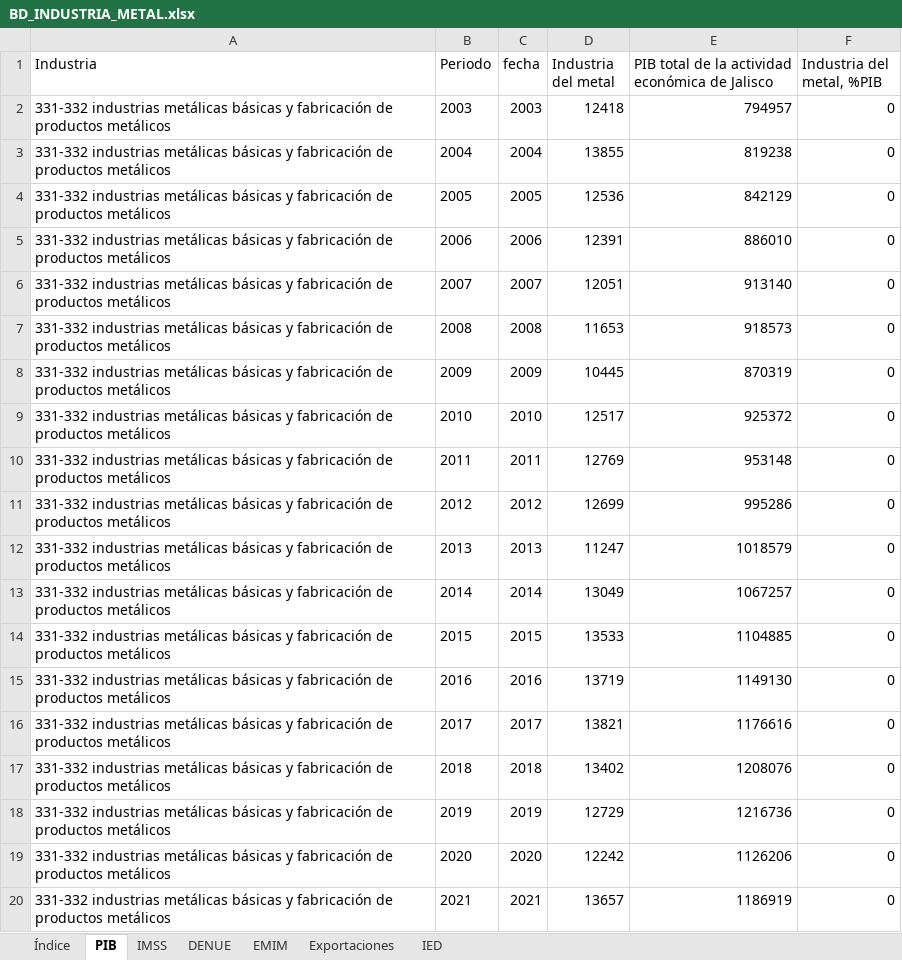
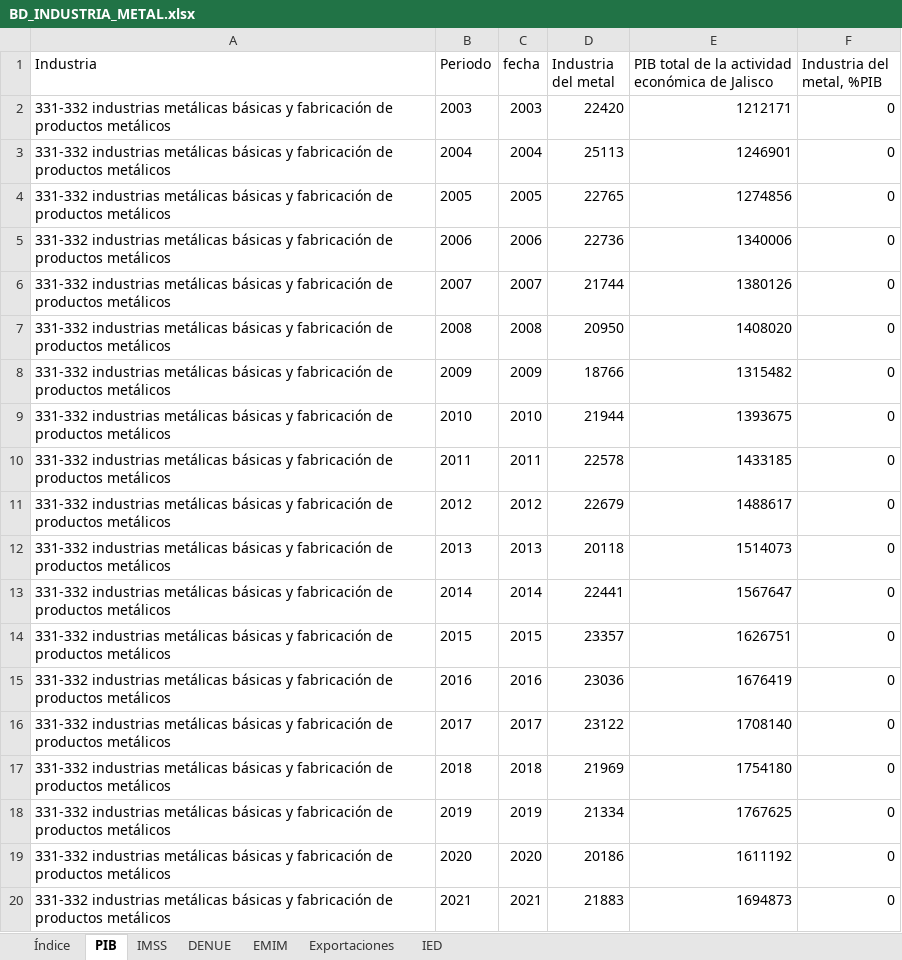
Before and after one commit to DIEEF/SEJ, an Excel workbook: sej_datos/BD_INDUSTRIA_METAL.xlsx, sheet PIB, drawn as a sheet; values as stored, in another font and other column widths than the file's, no borders; the diff names each change by its address in the sheet, - before the commit and + after, or states it on an @@ line.

```diff
--- a/sej_datos/BD_INDUSTRIA_METAL.xlsx (sheet PIB)
+++ b/sej_datos/BD_INDUSTRIA_METAL.xlsx (sheet PIB)
-D2 (Industria del metal): 12418
+D2 (Industria del metal): 22420
-E2: 794957
+E2: 1212171
-D3 (Industria del metal): 13855
+D3 (Industria del metal): 25113
-E3: 819238
+E3: 1246901
-D4 (Industria del metal): 12536
+D4 (Industria del metal): 22765
-E4: 842129
+E4: 1274856
-D5 (Industria del metal): 12391
+D5 (Industria del metal): 22736
-E5: 886010
+E5: 1340006
-D6 (Industria del metal): 12051
+D6 (Industria del metal): 21744
-E6: 913140
+E6: 1380126
-D7 (Industria del metal): 11653
+D7 (Industria del metal): 20950
-E7: 918573
+E7: 1408020
-D8 (Industria del metal): 10445
+D8 (Industria del metal): 18766
-E8: 870319
+E8: 1315482
-D9 (Industria del metal): 12517
+D9 (Industria del metal): 21944
-E9: 925372
+E9: 1393675
-D10 (Industria del metal): 12769
+D10 (Industria del metal): 22578
-E10: 953148
+E10: 1433185
-D11 (Industria del metal): 12699
+D11 (Industria del metal): 22679
-E11: 995286
+E11: 1488617
-D12 (Industria del metal): 11247
+D12 (Industria del metal): 20118
-E12: 1018579
+E12: 1514073
-D13 (Industria del metal): 13049
+D13 (Industria del metal): 22441
-E13: 1067257
+E13: 1567647
-D14 (Industria del metal): 13533
+D14 (Industria del metal): 23357
-E14: 1104885
+E14: 1626751
-D15 (Industria del metal): 13719
+D15 (Industria del metal): 23036
-E15: 1149130
+E15: 1676419
-D16 (Industria del metal): 13821
+D16 (Industria del metal): 23122
-E16: 1176616
+E16: 1708140
-D17 (Industria del metal): 13402
+D17 (Industria del metal): 21969
-E17: 1208076
+E17: 1754180
-D18 (Industria del metal): 12729
+D18 (Industria del metal): 21334
-E18: 1216736
+E18: 1767625
-D19 (Industria del metal): 12242
+D19 (Industria del metal): 20186
-E19: 1126206
+E19: 1611192
-D20 (Industria del metal): 13657
+D20 (Industria del metal): 21883
-E20: 1186919
+E20: 1694873
```
Also changed, not shown: sej_datos/BD_INDUSTRIA_ALIMENTARIA.xlsx, sej_datos/BD_INDUSTRIA_BEBIDASYTABACO.xlsx, 15 other files.
